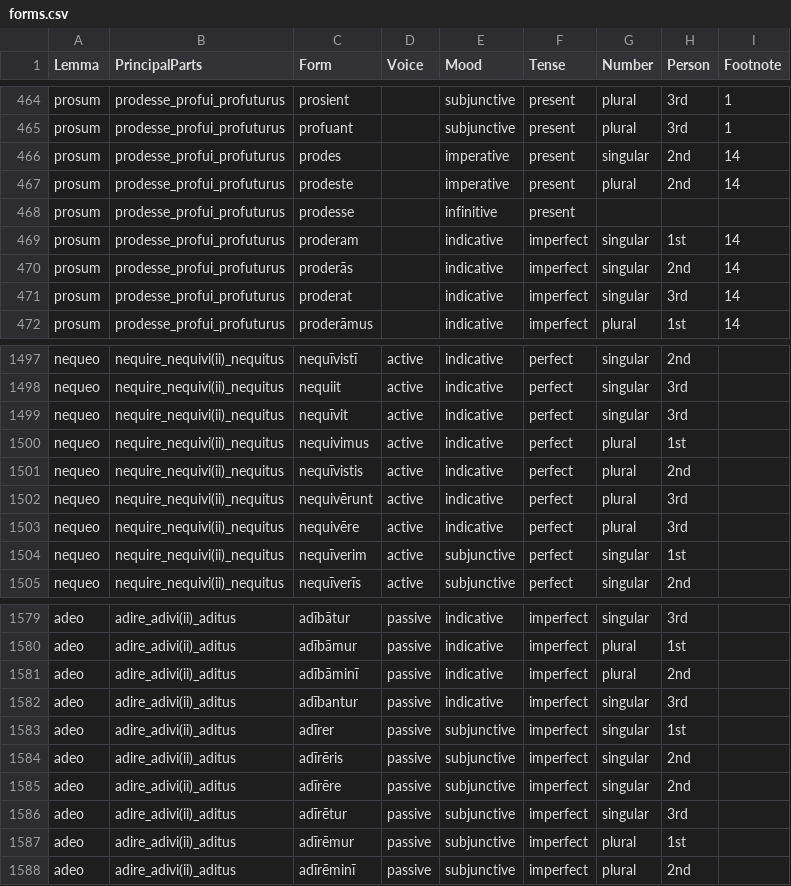
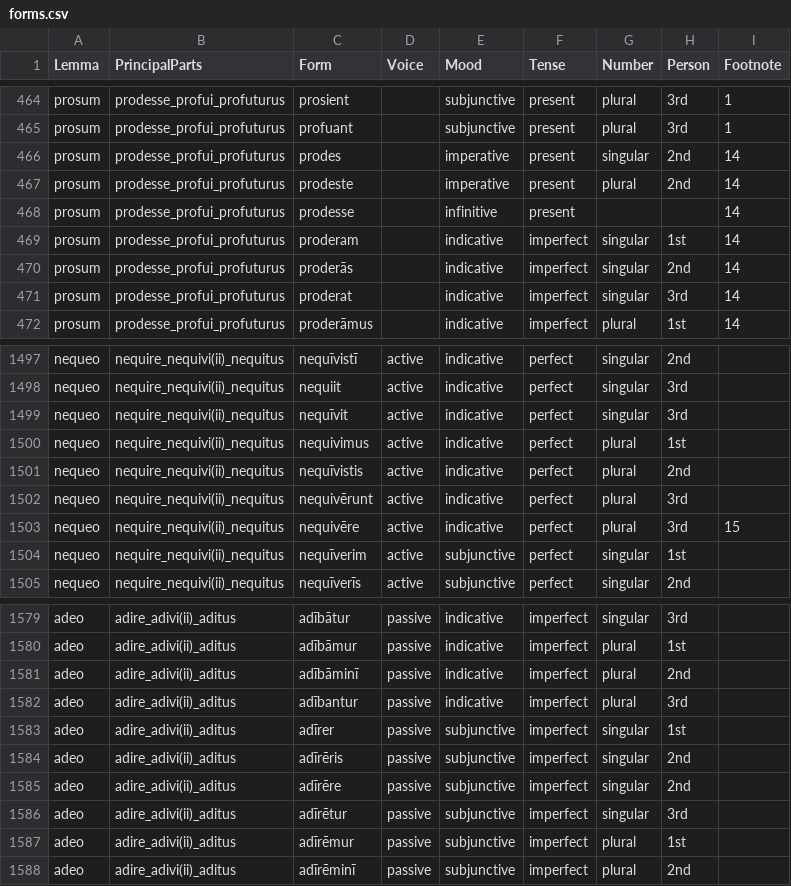
Before and after one commit to alpheios-project/alpheios-core, a CSV file: packages/inflection-tables/lib/lang/latin/data/verb/forms.csv, drawn as a sheet; only a part is shown, gaps mark what is left out.

Commit message:
Merge pull request #260 from alpheios-project/monzug-patch-2
Update forms.csv

```diff
--- a/packages/inflection-tables/lib/lang/latin/data/verb/forms.csv
+++ b/packages/inflection-tables/lib/lang/latin/data/verb/forms.csv
@@ -467,3 +467,3 @@ prosum,prodesse_profui_profuturus,prodes,,imperative,present,singular,2nd,14
 prosum,prodesse_profui_profuturus,prodeste,,imperative,present,plural,2nd,14
-prosum,prodesse_profui_profuturus,prodesse,,infinitive,present,,,
+prosum,prodesse_profui_profuturus,prodesse,,infinitive,present,,,14
 prosum,prodesse_profui_profuturus,proderam,,indicative,imperfect,singular,1st,14
@@ -1502,3 +1502,3 @@ nequeo,nequire_nequivi(ii)_nequitus,nequīvistis,active,indicative,perfect,plura
 nequeo,nequire_nequivi(ii)_nequitus,nequivērunt,active,indicative,perfect,plural,3rd,
-nequeo,nequire_nequivi(ii)_nequitus,nequivēre,active,indicative,perfect,plural,3rd,
+nequeo,nequire_nequivi(ii)_nequitus,nequivēre,active,indicative,perfect,plural,3rd,15
 nequeo,nequire_nequivi(ii)_nequitus,nequīverim,active,subjunctive,perfect,singular,1st,
@@ -1581,3 +1581,3 @@ adeo,adire_adivi(ii)_aditus,adībāmur,passive,indicative,imperfect,plural,1st,
 adeo,adire_adivi(ii)_aditus,adībāminī,passive,indicative,imperfect,plural,2nd,
-adeo,adire_adivi(ii)_aditus,adībantur,passive,indicative,imperfect,singular,3rd,
+adeo,adire_adivi(ii)_aditus,adībantur,passive,indicative,imperfect,plural,3rd,
 adeo,adire_adivi(ii)_aditus,adīrer,passive,subjunctive,imperfect,singular,1st,
```
